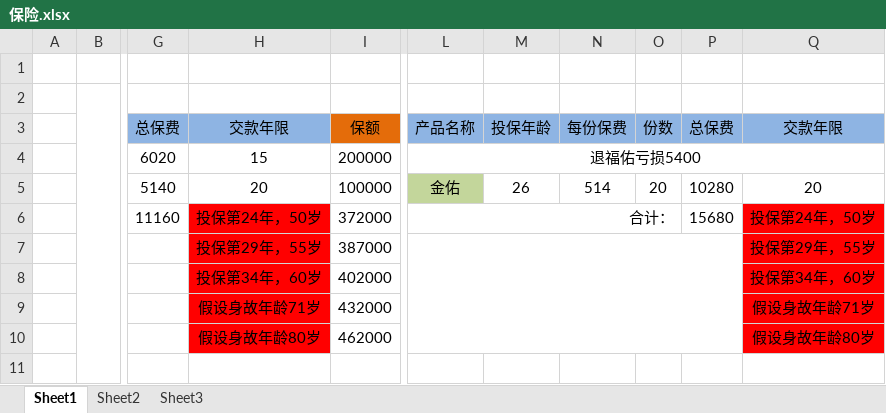
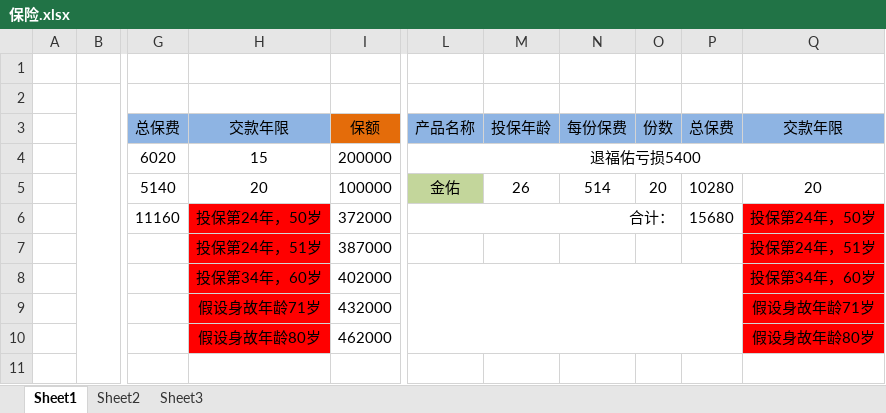
Before and after one commit to fuyulong/HJZL, an Excel workbook: 保险.xlsx, sheet Sheet1, drawn as a sheet; only a part is shown, gaps mark what is left out; values as stored, in another font and other column widths than the file's, no borders; the diff names each change by its address in the sheet, - before the commit and + after, or states it on an @@ line.

```diff
--- a/保险.xlsx (sheet Sheet1)
+++ b/保险.xlsx (sheet Sheet1)
-H7: 投保第29年，55岁
+H7: 投保第24年，51岁
-L7:P10 merged
-Q7: 投保第29年，55岁
+Q7: 投保第24年，51岁
+L8:P10 merged
```
Also changed, not shown: 系统问题.xlsx, 4 other files.
